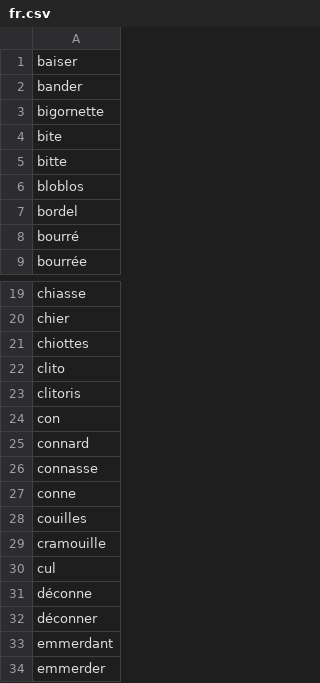
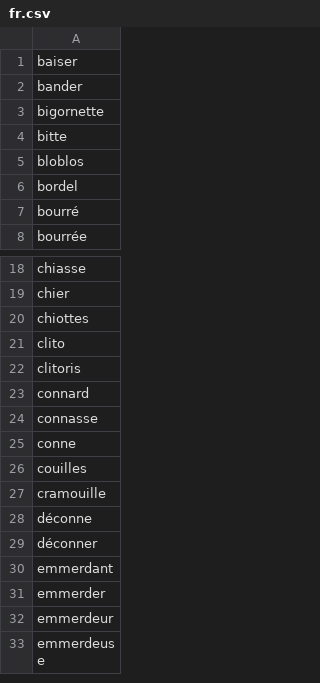
Before and after one commit to Joshua19Kim/gardenersGo, a CSV file: src/main/resources/static/wordlists/fr.csv, drawn as a sheet; only a part is shown, gaps mark what is left out; the shorter side is filled out with more unchanged rows.

```diff
--- a/src/main/resources/static/wordlists/fr.csv
+++ b/src/main/resources/static/wordlists/fr.csv
@@ -3,3 +3,2 @@ bander
 bigornette
-bite
 bitte
@@ -23,3 +22,2 @@ clito
 clitoris
-con
 connard
@@ -29,3 +27,2 @@ couilles
 cramouille
-cul
 déconne
```
Also changed, not shown: src/main/resources/static/wordlists/en.csv, src/main/resources/static/wordlists/es.csv, 14 other files.
